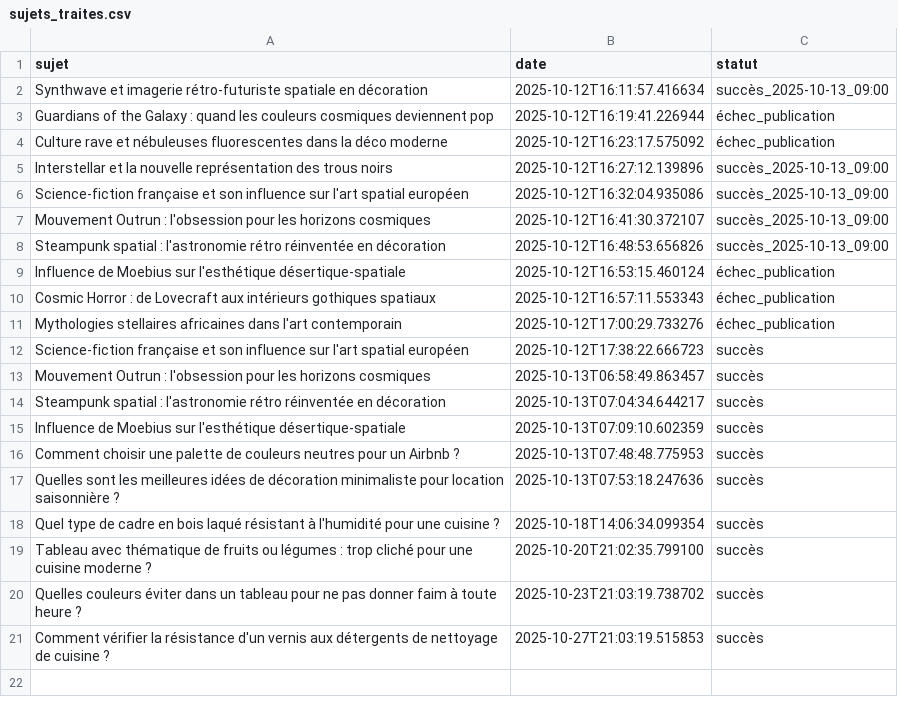
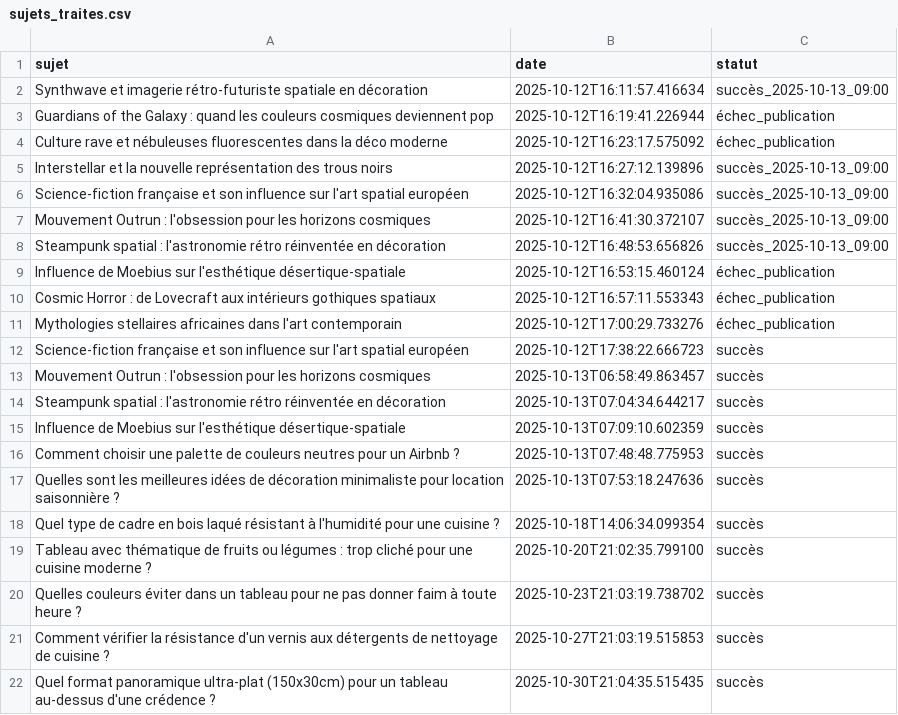
Before and after one commit to Metalosmose21/Cuisine-3, a CSV file: sujets_traites.csv, drawn as a sheet.

```diff
--- a/sujets_traites.csv
+++ b/sujets_traites.csv
@@ -21 +21,2 @@ Quelles couleurs éviter dans un tableau pour ne pas donner faim à toute heure
 Comment vérifier la résistance d'un vernis aux détergents de nettoyage de cuisine ?,2025-10-27T21:03:19.515853,succès
+Quel format panoramique ultra-plat (150x30cm) pour un tableau au-dessus d'une crédence ?,2025-10-30T21:04:35.515435,succès
```
Also changed, not shown: sujets.csv.
